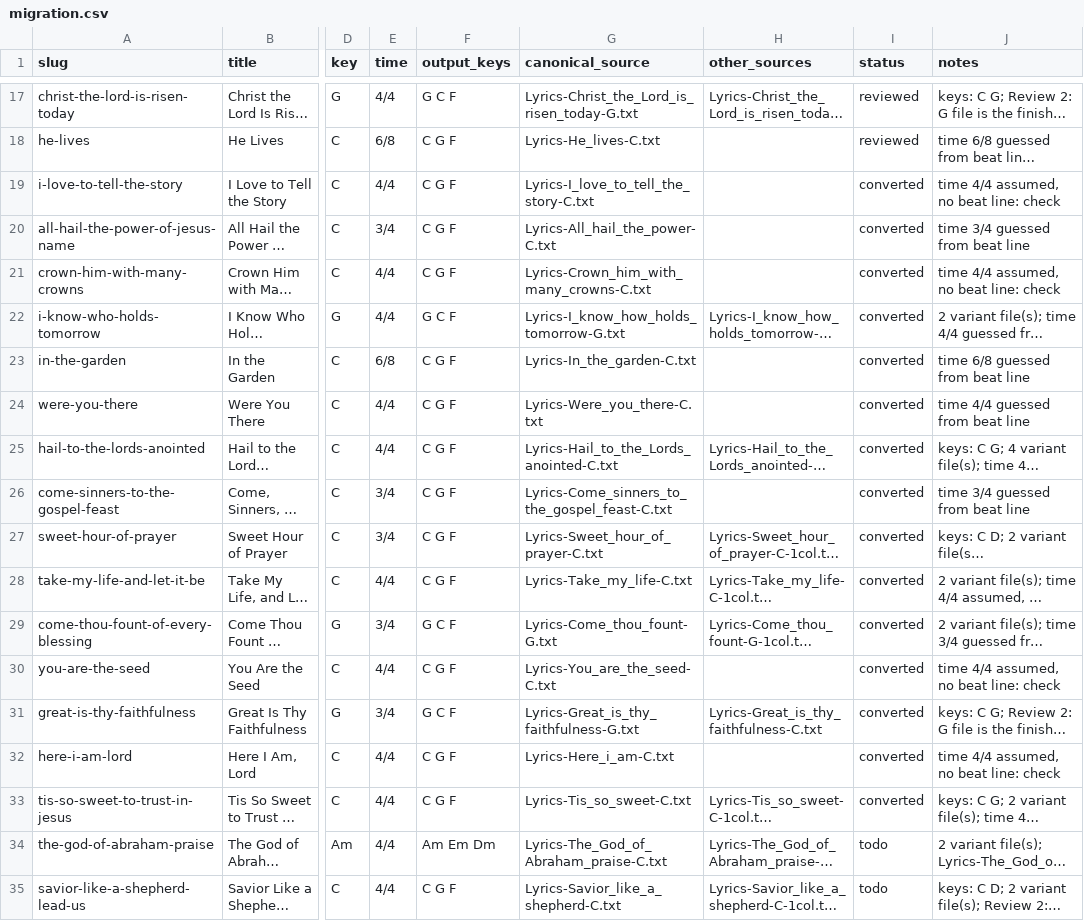
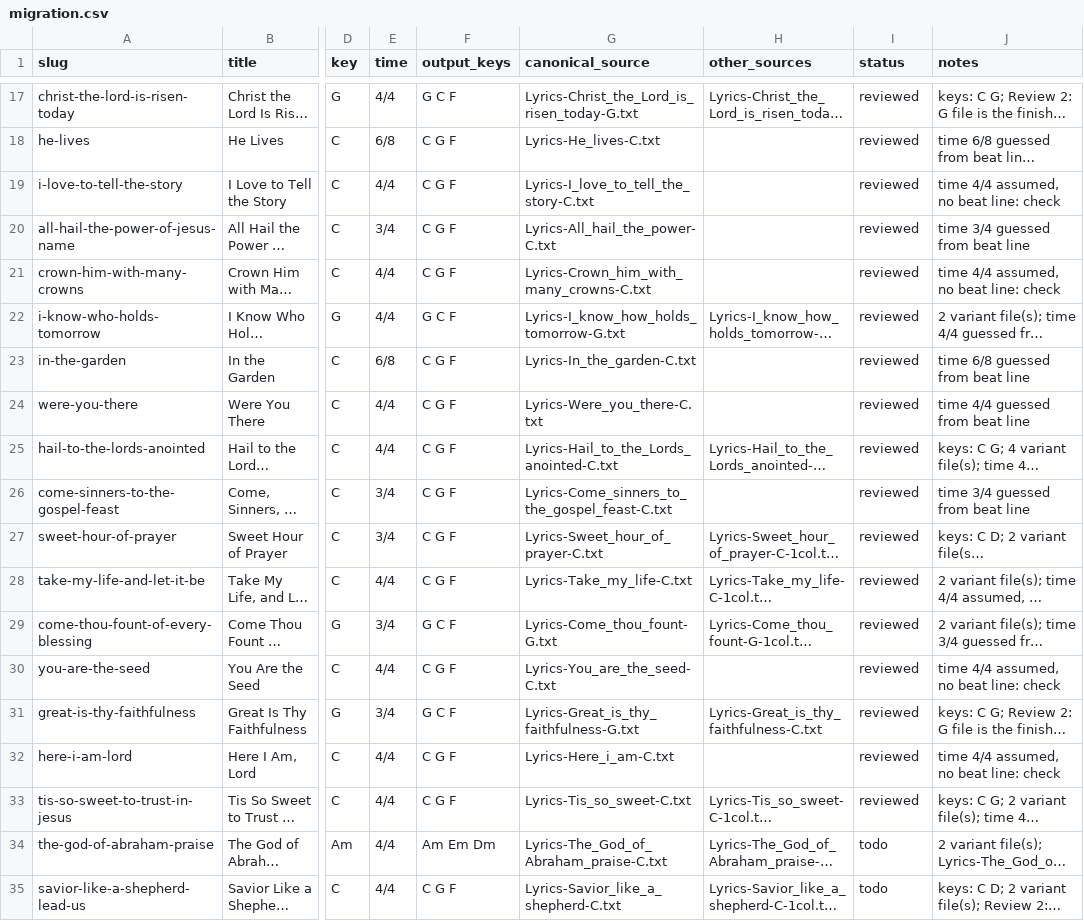
Before and after one commit to lipyeow/ukulele, a CSV file: wiki/migration.csv, drawn as a sheet; only a part is shown, gaps mark what is left out; long unchanged cells end in …; the diff names each change by its address in the sheet, - before the commit and + after, or states it on an @@ line.

```diff
--- a/wiki/migration.csv
+++ b/wiki/migration.csv
-I19:I33 (status): converted
+I19:I33 (status): reviewed
```
Also changed, not shown: 57 other files.
